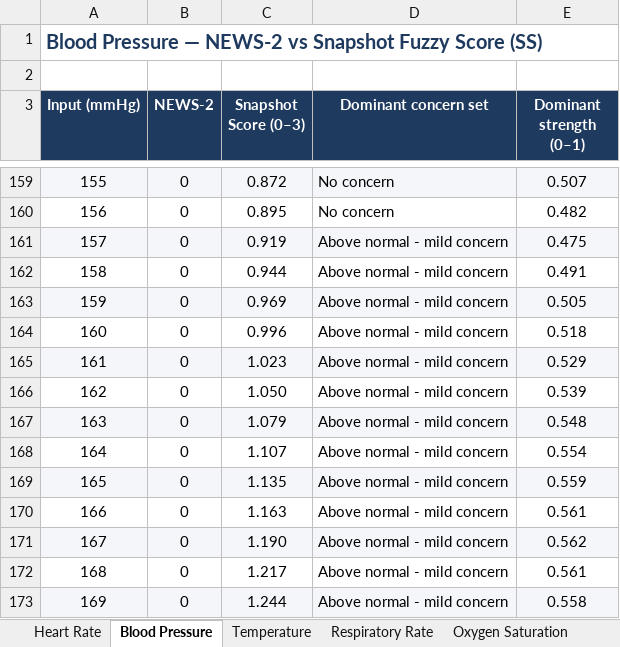
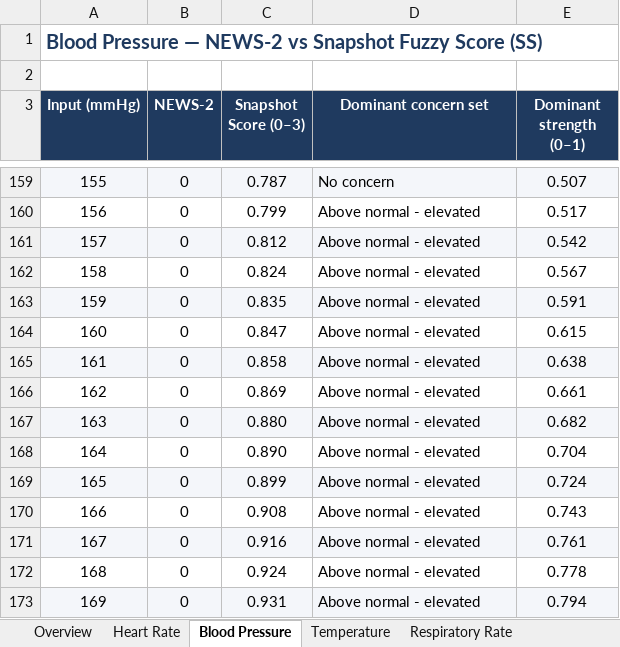
Before and after one commit to Troy-Kettle/Fuzzy_EWS, an Excel workbook: vital_score_reference.xlsx, sheet Blood Pressure, drawn as a sheet; only a part is shown, gaps mark what is left out; values as stored, in another font and other column widths than the file's, no borders; the diff covers the shown part only; the diff names each change by its address in the sheet, - before the commit and + after, or states it on an @@ line.

```diff
--- a/vital_score_reference.xlsx (sheet Blood Pressure)
+++ b/vital_score_reference.xlsx (sheet Blood Pressure)
+sheet tab: Overview
-C159 (Snapshot Score (0–3)): 0.872
+C159 (Snapshot Score (0–3)): 0.787
-C160 (Snapshot Score (0–3)): 0.895
+C160 (Snapshot Score (0–3)): 0.799
-D160 (Dominant concern set): No concern
+D160 (Dominant concern set): Above normal - elevated
-E160 (Dominant strength (0–1)): 0.482
+E160 (Dominant strength (0–1)): 0.517
-C161 (Snapshot Score (0–3)): 0.919
+C161 (Snapshot Score (0–3)): 0.812
-D161:D173 (Dominant concern set): Above normal - mild concern
+D161:D173 (Dominant concern set): Above normal - elevated
-E161 (Dominant strength (0–1)): 0.475
+E161 (Dominant strength (0–1)): 0.542
-C162 (Snapshot Score (0–3)): 0.944
+C162 (Snapshot Score (0–3)): 0.824
-E162 (Dominant strength (0–1)): 0.491
+E162 (Dominant strength (0–1)): 0.567
-C163 (Snapshot Score (0–3)): 0.969
+C163 (Snapshot Score (0–3)): 0.835
-E163 (Dominant strength (0–1)): 0.505
+E163 (Dominant strength (0–1)): 0.591
-C164 (Snapshot Score (0–3)): 0.996
+C164 (Snapshot Score (0–3)): 0.847
-E164 (Dominant strength (0–1)): 0.518
+E164 (Dominant strength (0–1)): 0.615
-C165 (Snapshot Score (0–3)): 1.023
+C165 (Snapshot Score (0–3)): 0.858
-E165 (Dominant strength (0–1)): 0.529
+E165 (Dominant strength (0–1)): 0.638
-C166 (Snapshot Score (0–3)): 1.050
+C166 (Snapshot Score (0–3)): 0.869
-E166 (Dominant strength (0–1)): 0.539
+E166 (Dominant strength (0–1)): 0.661
-C167 (Snapshot Score (0–3)): 1.079
+C167 (Snapshot Score (0–3)): 0.880
-E167 (Dominant strength (0–1)): 0.548
+E167 (Dominant strength (0–1)): 0.682
-C168 (Snapshot Score (0–3)): 1.107
+C168 (Snapshot Score (0–3)): 0.890
-E168 (Dominant strength (0–1)): 0.554
+E168 (Dominant strength (0–1)): 0.704
-C169 (Snapshot Score (0–3)): 1.135
+C169 (Snapshot Score (0–3)): 0.899
-E169 (Dominant strength (0–1)): 0.559
+E169 (Dominant strength (0–1)): 0.724
-C170 (Snapshot Score (0–3)): 1.163
+C170 (Snapshot Score (0–3)): 0.908
-E170 (Dominant strength (0–1)): 0.561
+E170 (Dominant strength (0–1)): 0.743
-C171 (Snapshot Score (0–3)): 1.190
+C171 (Snapshot Score (0–3)): 0.916
-E171 (Dominant strength (0–1)): 0.562
+E171 (Dominant strength (0–1)): 0.761
-C172 (Snapshot Score (0–3)): 1.217
+C172 (Snapshot Score (0–3)): 0.924
-E172 (Dominant strength (0–1)): 0.561
+E172 (Dominant strength (0–1)): 0.778
-C173 (Snapshot Score (0–3)): 1.244
+C173 (Snapshot Score (0–3)): 0.931
-E173 (Dominant strength (0–1)): 0.558
+E173 (Dominant strength (0–1)): 0.794
```
Also changed, not shown: 148 edited cells elsewhere in this sheet, sheet Supplementary Oxygen, other sheet tabs, 36 other files.
